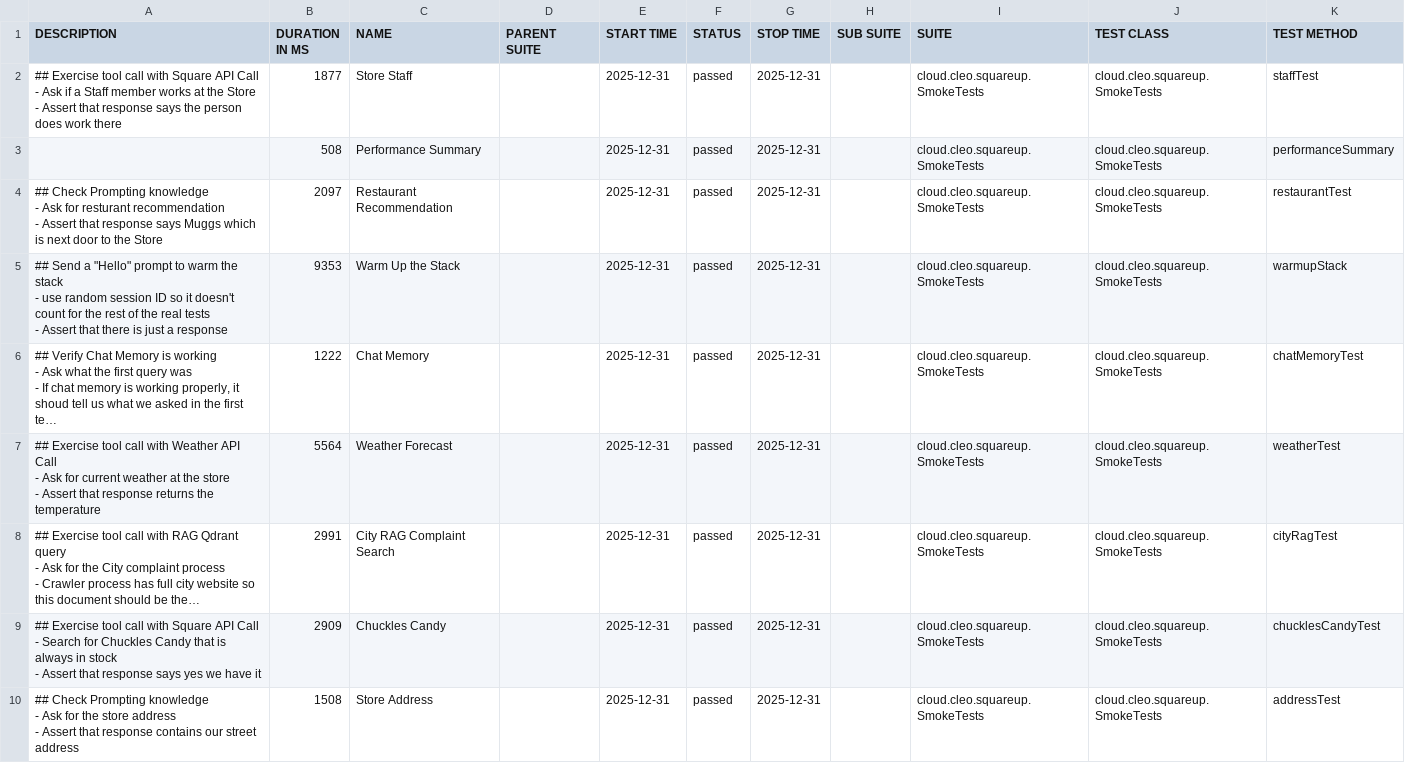
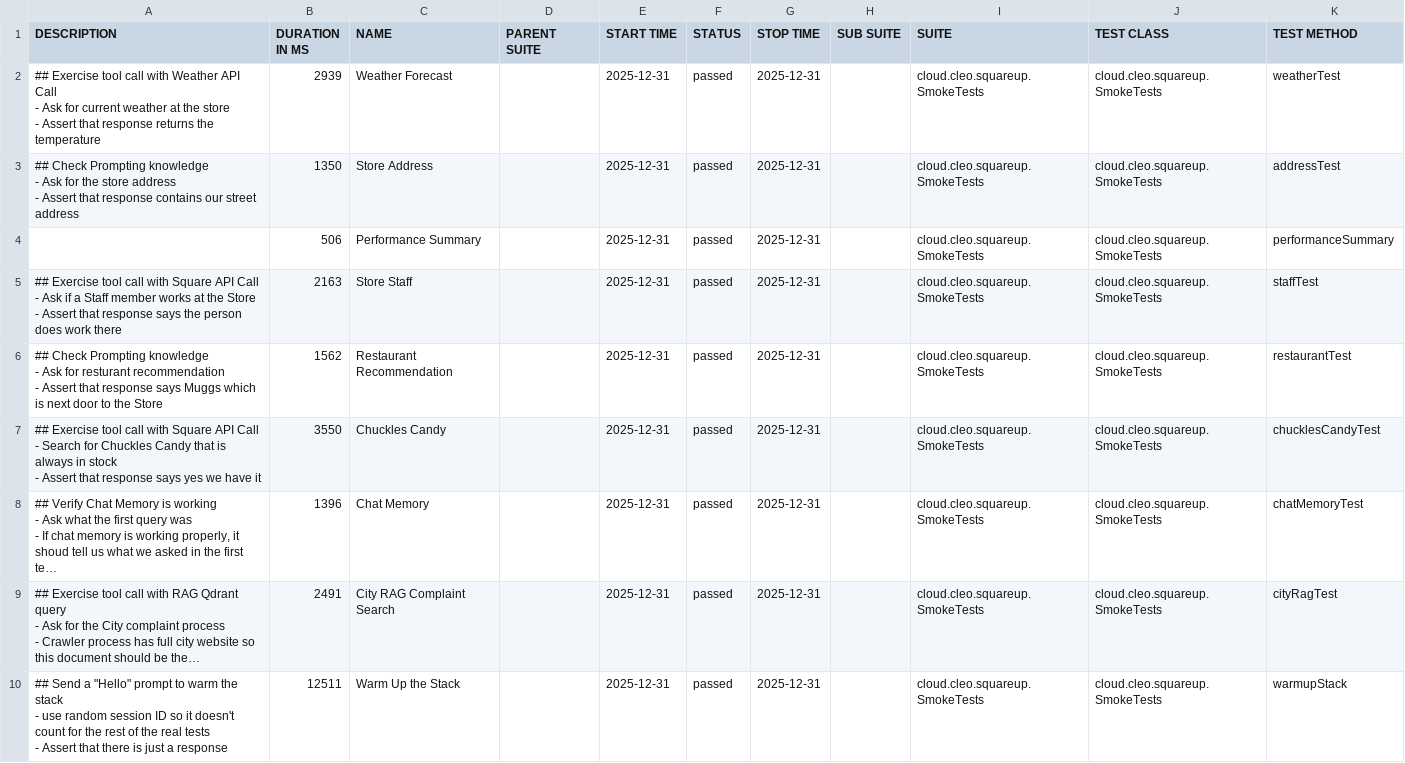
Before and after one commit to docwho2/java-squareup-spring-ai-ivr, a CSV file: us.amazon.nova-2-lite-v1_0/SmokeTests/data/suites.csv, drawn as a sheet; long unchanged cells end in …; removed rows and columns are numbered as before the commit, all else as after; ↵ is a line break in a cell; the diff names each change by its address in the sheet, - before the commit and + after, or states it on an @@ line.

```diff
--- a/us.amazon.nova-2-lite-v1_0/SmokeTests/data/suites.csv
+++ b/us.amazon.nova-2-lite-v1_0/SmokeTests/data/suites.csv
+row 2: ## Exercise tool call with Weather API Call ↵ - Ask for current weather at the store ↵ - Assert that response returns the temperature | 2939 | Weather Forecast |  | 2025-12-31 | passed | 2025-12-31 |  | cloud.cleo.squareup.SmokeTests | cloud.cleo.squareup.SmokeTests | weatherTest
+row 3: ## Check Prompting knowledge ↵ - Ask for the store address ↵ - Assert that response contains our street address | 1350 | Store Address |  | 2025-12-31 | passed | 2025-12-31 |  | cloud.cleo.squareup.SmokeTests | cloud.cleo.squareup.SmokeTests | addressTest
+row 4:  | 506 | Performance Summary |  | 2025-12-31 | passed | 2025-12-31 |  | cloud.cleo.squareup.SmokeTests | cloud.cleo.squareup.SmokeTests | performanceSummary
-B5 (DURATION IN MS): 1877
+B5 (DURATION IN MS): 2163
-row 3:  | 508 | Performance Summary |  | 2025-12-31 | passed | 2025-12-31 |  | cloud.cleo.squareup.SmokeTests | cloud.cleo.squareup.SmokeTests | performanceSummary
-B6 (DURATION IN MS): 2097
+B6 (DURATION IN MS): 1562
-A7 (DESCRIPTION): ## Send a "Hello" prompt to warm the stack ↵ - use random session ID so it doesn't count for the rest of the real tests ↵ - Assert that there is just a response
+A7 (DESCRIPTION): ## Exercise tool call with Square API Call ↵ - Search for Chuckles Candy that is always in stock ↵ - Assert that response says yes we have it
-B7 (DURATION IN MS): 9353
+B7 (DURATION IN MS): 3550
-C7 (NAME): Warm Up the Stack
+C7 (NAME): Chuckles Candy
-K7 (TEST METHOD): warmupStack
+K7 (TEST METHOD): chucklesCandyTest
-B8 (DURATION IN MS): 1222
+B8 (DURATION IN MS): 1396
-row 7: ## Exercise tool call with Weather API Call ↵ - Ask for current weather at the store ↵ - Assert that response returns the temperature | 5564 | Weather Forecast |  | 2025-12-31 | passed | 2025-12-31 |  | cloud.cleo.squareup.SmokeTests | cloud.cleo.squareup.SmokeTests | weatherTest
-B9 (DURATION IN MS): 2991
+B9 (DURATION IN MS): 2491
-row 9: ## Exercise tool call with Square API Call ↵ - Search for Chuckles Candy that is always in stock ↵ - Assert that response says yes we have it | 2909 | Chuckles Candy |  | 2025-12-31 | passed | 2025-12-31 |  | cloud.cleo.squareup.SmokeTests | cloud.cleo.squareup.SmokeTests | chucklesCandyTest
-A10 (DESCRIPTION): ## Check Prompting knowledge ↵ - Ask for the store address ↵ - Assert that response contains our street address
+A10 (DESCRIPTION): ## Send a "Hello" prompt to warm the stack ↵ - use random session ID so it doesn't count for the rest of the real tests ↵ - Assert that there is just a response
-B10 (DURATION IN MS): 1508
+B10 (DURATION IN MS): 12511
-C10 (NAME): Store Address
+C10 (NAME): Warm Up the Stack
-K10 (TEST METHOD): addressTest
+K10 (TEST METHOD): warmupStack
```
Also changed, not shown: us.amazon.nova-2-lite-v1_0/SmokeTests/data/behaviors.csv, 40 other files.
